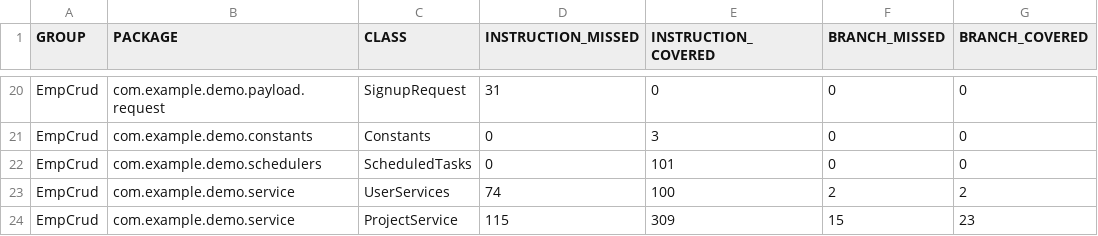
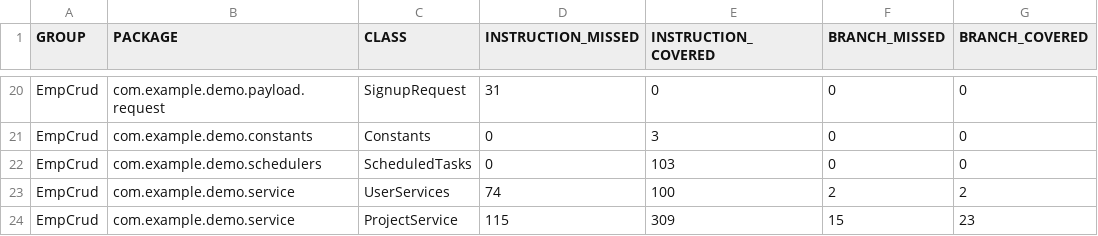
Before and after one commit to nitofficial/ProjectManagement, a CSV file: target/site/jacoco/jacoco.csv, drawn as a sheet; only a part is shown, gaps mark what is left out; the diff covers the shown part only; the diff names each change by its address in the sheet, - before the commit and + after, or states it on an @@ line.

```diff
--- a/target/site/jacoco/jacoco.csv
+++ b/target/site/jacoco/jacoco.csv
-E22 (INSTRUCTION_COVERED): 101
+E22 (INSTRUCTION_COVERED): 103
```
Also changed, not shown: 3 added rows, 1 removed row and 27 edited cells elsewhere in this file, 51 other files.
